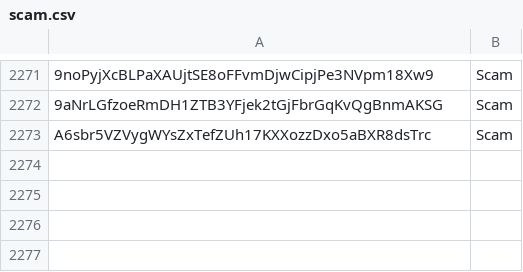
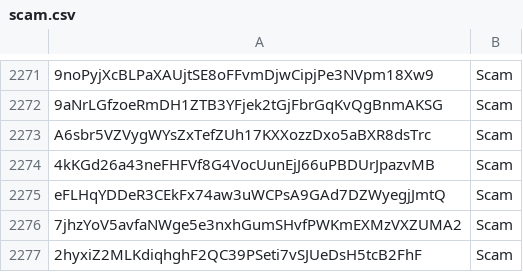
Before and after one commit to wavesplatform/WavesGUI, a CSV file: scam.csv, drawn as a sheet; only a part is shown, gaps mark what is left out; the diff names each change by its address in the sheet, - before the commit and + after, or states it on an @@ line.

Commit message:
Update scam.csv

```diff
--- a/scam.csv
+++ b/scam.csv
+row 2274: 4kKGd26a43neFHFVf8G4VocUunEjJ66uPBDUrJpazvMB | Scam
+row 2275: eFLHqYDDeR3CEkFx74aw3uWCPsA9GAd7DZWyegjJmtQ | Scam
+row 2276: 7jhzYoV5avfaNWge5e3nxhGumSHvfPWKmEXMzVXZUMA2 | Scam
+row 2277: 2hyxiZ2MLKdiqhghF2QC39PSeti7vSJUeDsH5tcB2FhF | Scam
```
